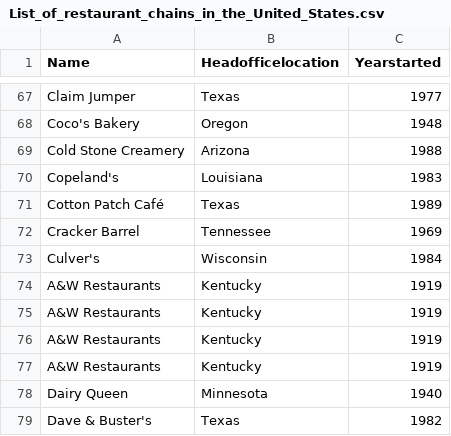
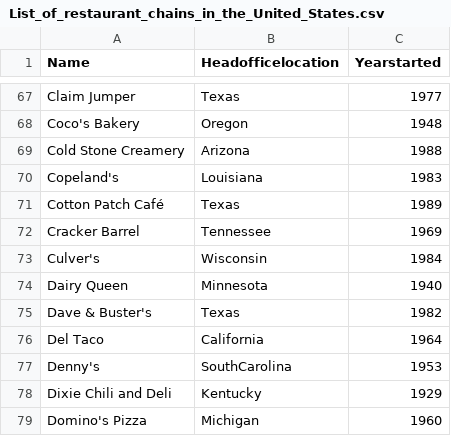
Before and after one commit to j2030/Python-Project, a CSV file: List_of_restaurant_chains_in_the_United_States.csv, drawn as a sheet; only a part is shown, gaps mark what is left out; the shorter side is filled out with more unchanged rows.

Commit message:
Update List_of_restaurant_chains_in_the_United_States.csv

```diff
--- a/List_of_restaurant_chains_in_the_United_States.csv
+++ b/List_of_restaurant_chains_in_the_United_States.csv
@@ -73,6 +73,2 @@ Cracker Barrel,Tennessee,1969
 Culver's,Wisconsin,1984
-A&W Restaurants,Kentucky,1919
-A&W Restaurants,Kentucky,1919
-A&W Restaurants,Kentucky,1919
-A&W Restaurants,Kentucky,1919
 Dairy Queen,Minnesota,1940
```
